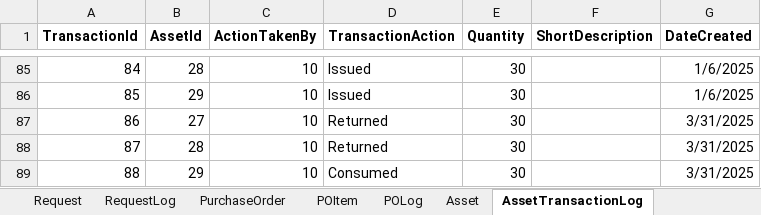
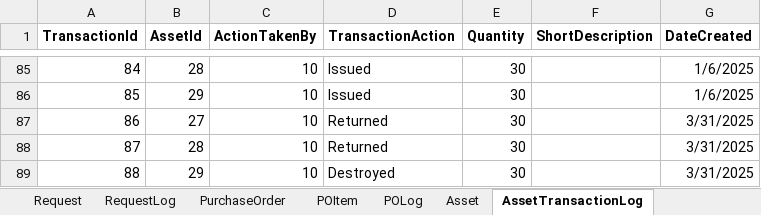
Before and after one commit to kartik-iitk/Asset-Management, an Excel workbook: data/data1.xlsx, sheet AssetTransactionLog, drawn as a sheet; only a part is shown, gaps mark what is left out; values as stored, in another font and other column widths than the file's, no borders; the diff names each change by its address in the sheet, - before the commit and + after, or states it on an @@ line.

```diff
--- a/data/data1.xlsx (sheet AssetTransactionLog)
+++ b/data/data1.xlsx (sheet AssetTransactionLog)
-D89 (TransactionAction): Consumed
+D89 (TransactionAction): Destroyed
```
Also changed, not shown: sheet LabLog, sheet RequestLog, sheet POLog, sheet LabActivityLog, sheet Lab, sheet ActivityItemTransaction, 2 other files.
